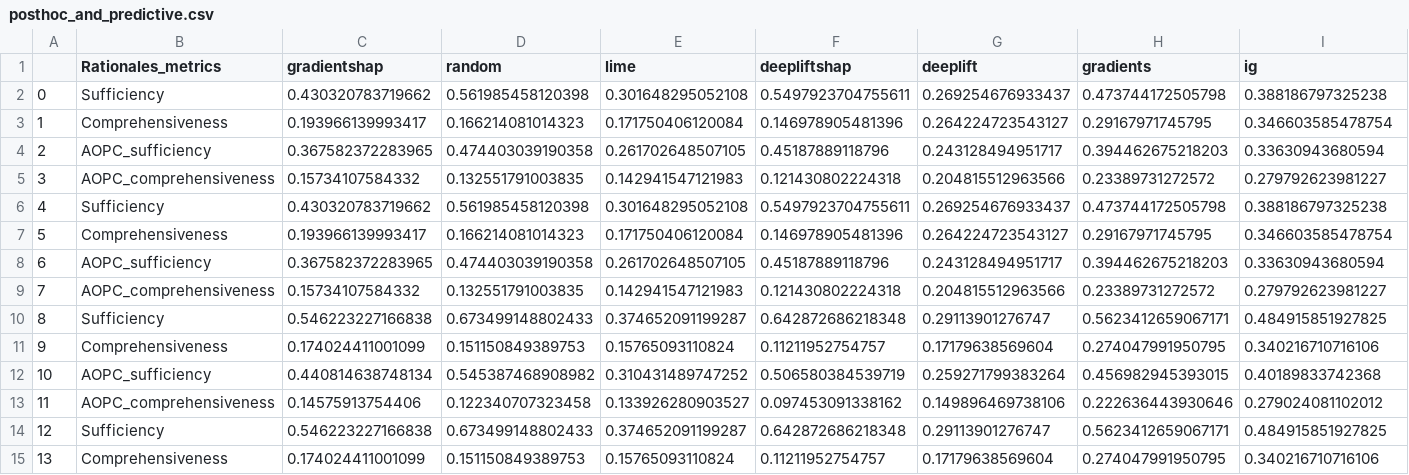
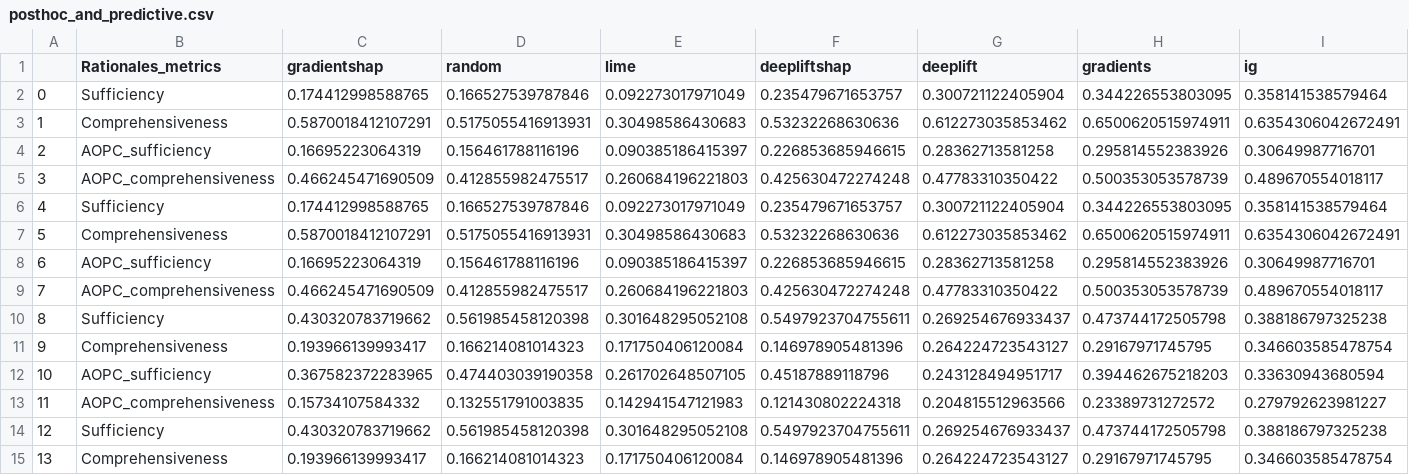
Before and after one commit to casszhao/temporal-drift-on-explanation, a CSV file: saved_everything/AmazDigiMu/posthoc_and_predictive.csv, drawn as a sheet; only a part is shown; the shorter side is filled out with more unchanged rows; addresses are those after the commit; rows hold the shown columns only; the diff names each change by its address in the sheet, - before the commit and + after, or states it on an @@ line.

```diff
--- a/saved_everything/AmazDigiMu/posthoc_and_predictive.csv
+++ b/saved_everything/AmazDigiMu/posthoc_and_predictive.csv
+row 2: 0 | Sufficiency | 0.174412998588765 | 0.166527539787846 | 0.092273017971049 | 0.235479671653757 | 0.300721122405904 | 0.344226553803095 | 0.358141538579464
+row 3: 1 | Comprehensiveness | 0.5870018412107291 | 0.5175055416913931 | 0.30498586430683 | 0.53232268630636 | 0.612273035853462 | 0.6500620515974911 | 0.6354306042672491
+row 4: 2 | AOPC_sufficiency | 0.16695223064319 | 0.156461788116196 | 0.090385186415397 | 0.226853685946615 | 0.28362713581258 | 0.295814552383926 | 0.30649987716701
+row 5: 3 | AOPC_comprehensiveness | 0.466245471690509 | 0.412855982475517 | 0.260684196221803 | 0.425630472274248 | 0.47783310350422 | 0.500353053578739 | 0.489670554018117
+row 6: 4 | Sufficiency | 0.174412998588765 | 0.166527539787846 | 0.092273017971049 | 0.235479671653757 | 0.300721122405904 | 0.344226553803095 | 0.358141538579464
+row 7: 5 | Comprehensiveness | 0.5870018412107291 | 0.5175055416913931 | 0.30498586430683 | 0.53232268630636 | 0.612273035853462 | 0.6500620515974911 | 0.6354306042672491
+row 8: 6 | AOPC_sufficiency | 0.16695223064319 | 0.156461788116196 | 0.090385186415397 | 0.226853685946615 | 0.28362713581258 | 0.295814552383926 | 0.30649987716701
+row 9: 7 | AOPC_comprehensiveness | 0.466245471690509 | 0.412855982475517 | 0.260684196221803 | 0.425630472274248 | 0.47783310350422 | 0.500353053578739 | 0.489670554018117
@@ column A renumbered from row 10 down @@
```
Also changed, not shown: saved_everything/agnews/posthoc_and_predictive.csv, saved_everything/all_tasks_all_selective.csv, 16 other files.
